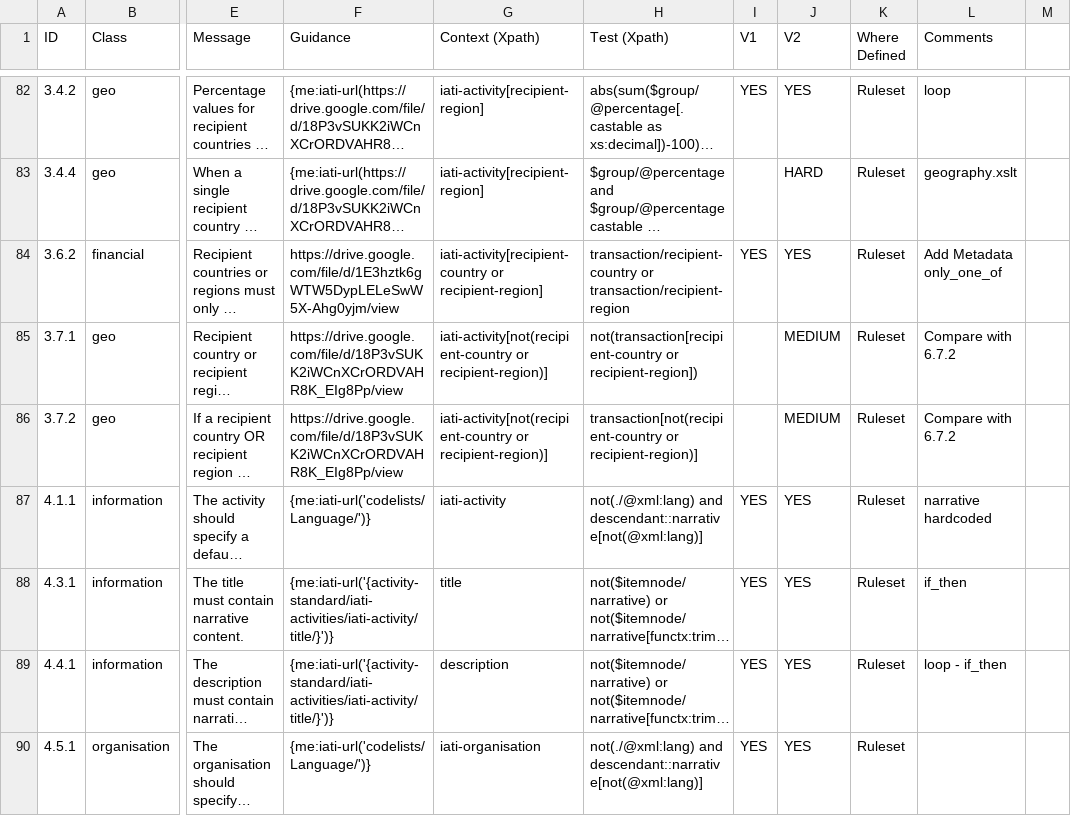
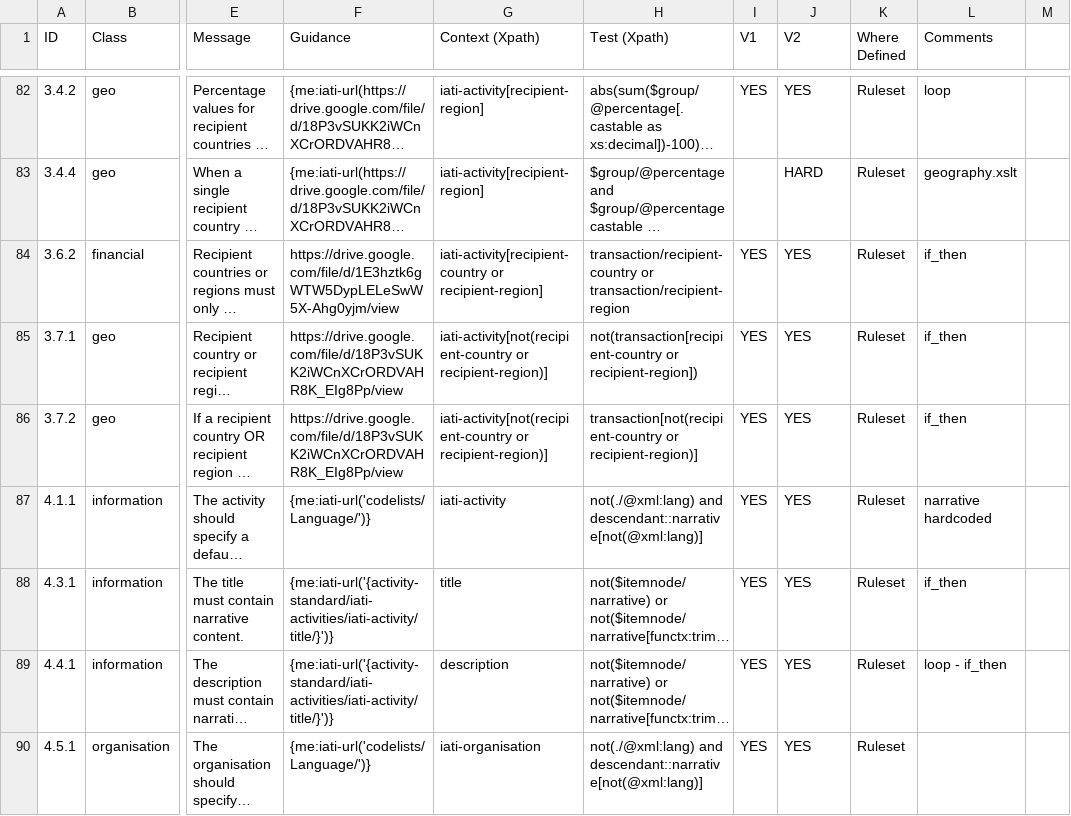
Before and after one commit to IATI/js-validator-api, a CSV file: docs/data-quality-rules.csv, drawn as a sheet; only a part is shown, gaps mark what is left out; long unchanged cells end in …; the diff names each change by its address in the sheet, - before the commit and + after, or states it on an @@ line.

Commit message:
3.6.2, 3.7.1, 3.7.2 recipient location rules

```diff
--- a/docs/data-quality-rules.csv
+++ b/docs/data-quality-rules.csv
-L84 (Comments): Add Metadata only_one_of
+L84 (Comments): if_then
-I85:I86 (V1): (empty)
+I85:I86 (V1): YES
-J85:J86 (V2): MEDIUM
+J85:J86 (V2): YES
-L85:L86 (Comments): Compare with 6.7.2
+L85:L86 (Comments): if_then
```
